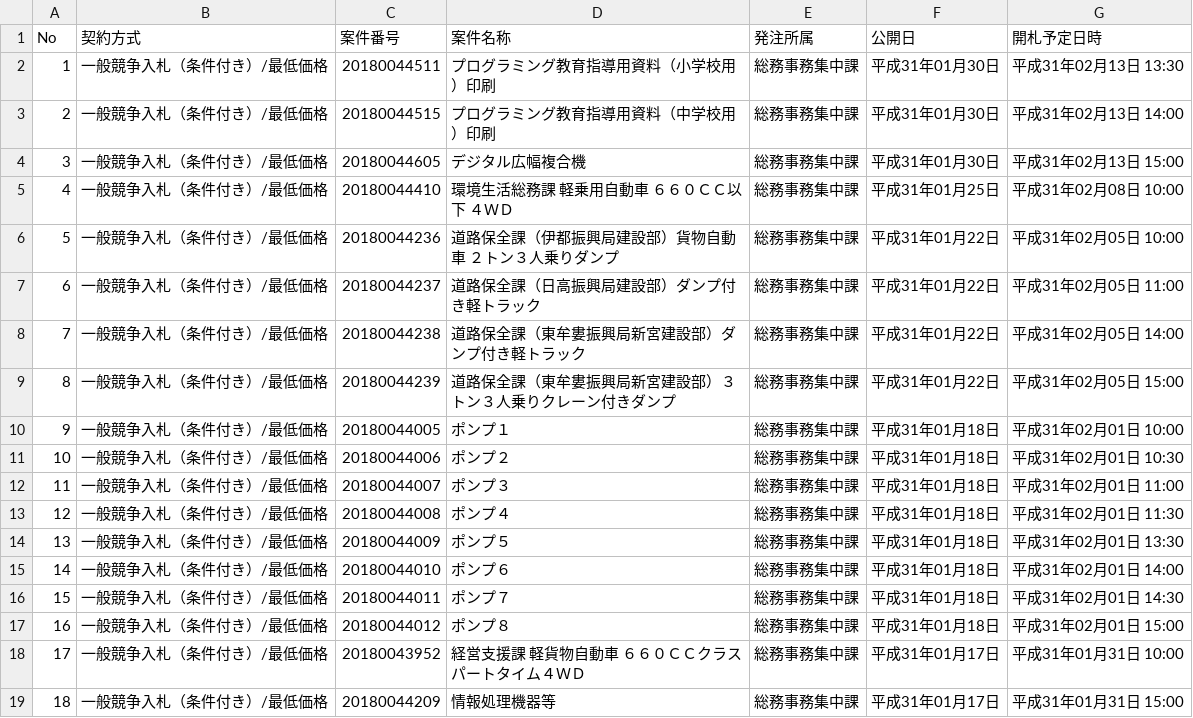
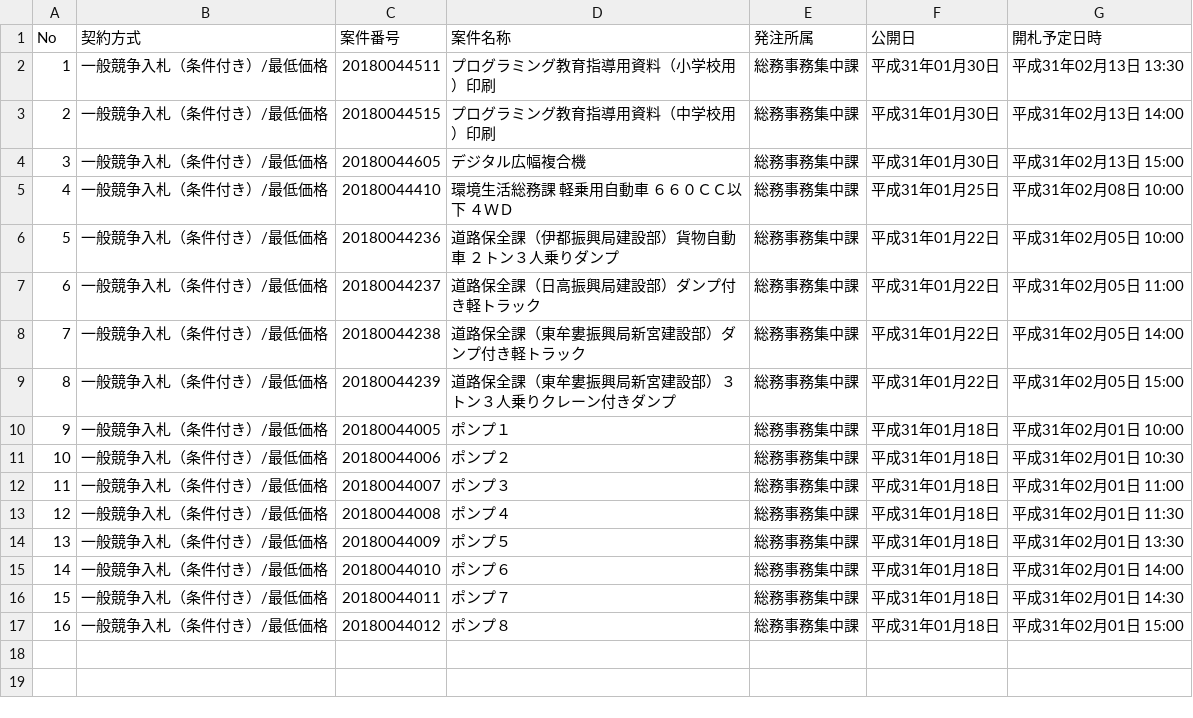
Before and after one commit to wakayama-pref-org/Goods-e-procurement-system_Bid_Advertisement, a CSV file: csv/goods-e-procurement-system_bid_advertisement.csv, drawn as a sheet; the diff names each change by its address in the sheet, - before the commit and + after, or states it on an @@ line.

```diff
--- a/csv/goods-e-procurement-system_bid_advertisement.csv
+++ b/csv/goods-e-procurement-system_bid_advertisement.csv
-row 18: 17 | 一般競争入札（条件付き）/最低価格 | 20180043952 | 経営支援課 軽貨物自動車 ６６０ＣＣクラス パートタイム４ＷＤ | 総務事務集中課 | 平成31年01月17日 | 平成31年01月31日 10:00
-row 19: 18 | 一般競争入札（条件付き）/最低価格 | 20180044209 | 情報処理機器等 | 総務事務集中課 | 平成31年01月17日 | 平成31年01月31日 15:00
```
Also changed, not shown: 1 other file.
